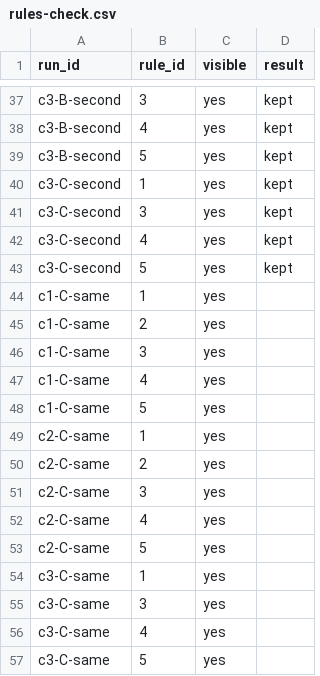
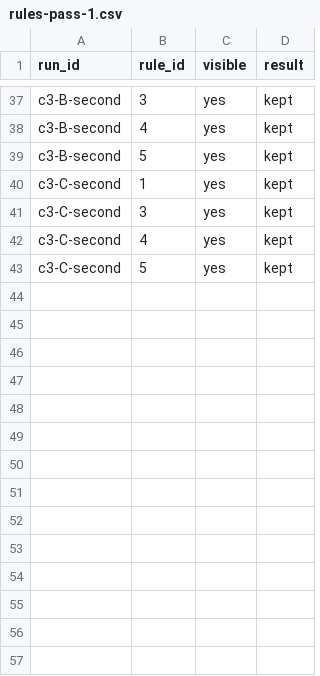
Before and after one commit to beegrrl/can-you-play-my-challenge, a CSV file: scoring/rules-pass-1.csv (was scoring/rules-check.csv), drawn as a sheet; only a part is shown, gaps mark what is left out.

```diff
--- a/scoring/rules-check.csv
+++ b/scoring/rules-pass-1.csv
@@ -43,15 +43 @@ c3-C-second,4,yes,kept
 c3-C-second,5,yes,kept
-c1-C-same,1,yes,
-c1-C-same,2,yes,
-c1-C-same,3,yes,
-c1-C-same,4,yes,
-c1-C-same,5,yes,
-c2-C-same,1,yes,
-c2-C-same,2,yes,
-c2-C-same,3,yes,
-c2-C-same,4,yes,
-c2-C-same,5,yes,
-c3-C-same,1,yes,
-c3-C-same,3,yes,
-c3-C-same,4,yes,
-c3-C-same,5,yes,
```
Also changed, not shown: scoring/runs-pass-1.csv, 9 other files.
